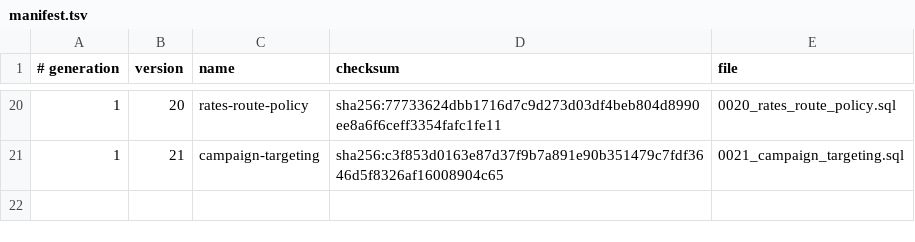
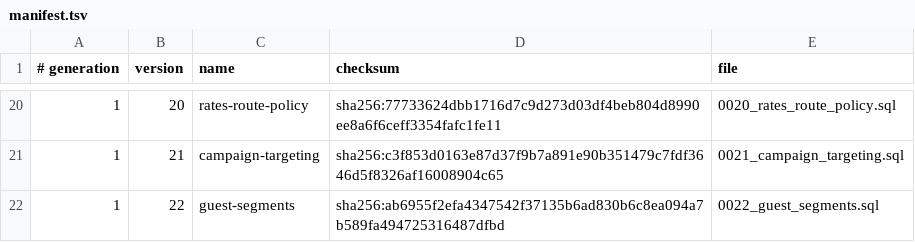
Before and after one commit to siewong007/hotel-app, a TSV file: hotel-app-be/database/postgres/patches/manifest.tsv, drawn as a sheet; only a part is shown, gaps mark what is left out; the diff names each change by its address in the sheet, - before the commit and + after, or states it on an @@ line.

Commit message:
feat(segments): guest_segments schema, campaign segment_id, and patch 0022
Also fixes a Phase 3 seed defect: expected_route_access_policies still
listed 'promotions' after the policy was renamed to 'campaigns', so a
fresh seed raised route_policy:promotions missing.

```diff
--- a/hotel-app-be/database/postgres/patches/manifest.tsv
+++ b/hotel-app-be/database/postgres/patches/manifest.tsv
+row 22: 1 | 22 | guest-segments | sha256:ab6955f2efa4347542f37135b6ad830b6c8ea094a7b589fa494725316487dfbd | 0022_guest_segments.sql
```
Also changed, not shown: 9 other files.
